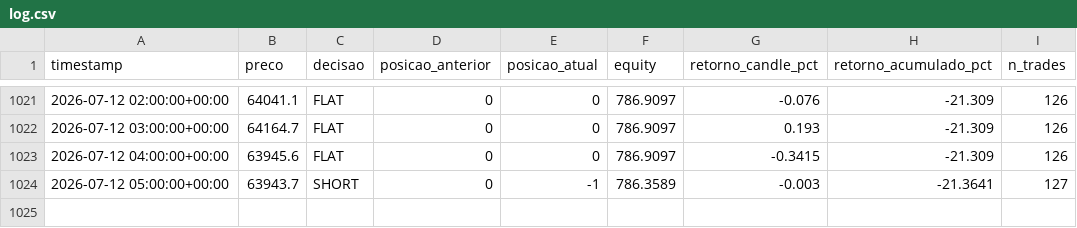
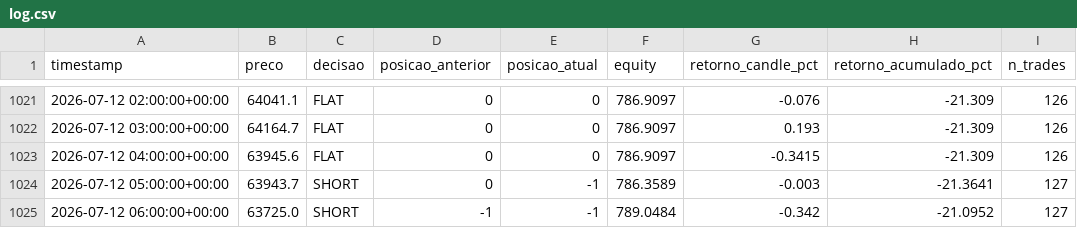
Before and after one commit to emerson198729/crypto-agent, a CSV file: paper_trading/log.csv, drawn as a sheet; only a part is shown, gaps mark what is left out; the diff names each change by its address in the sheet, - before the commit and + after, or states it on an @@ line.

Commit message:
log: 2026-07-12 07:41 UTC

```diff
--- a/paper_trading/log.csv
+++ b/paper_trading/log.csv
+row 1025: 2026-07-12 06:00:00+00:00 | 63725.0 | SHORT | -1 | -1 | 789.0484 | -0.342 | -21.0952 | 127
```
